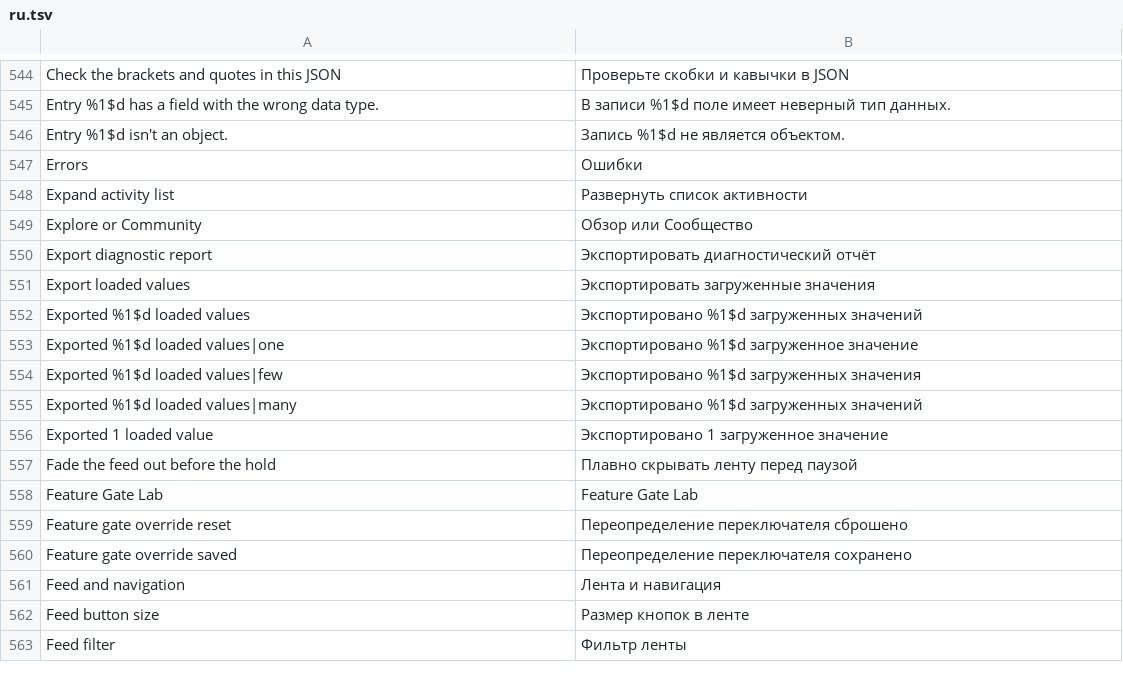
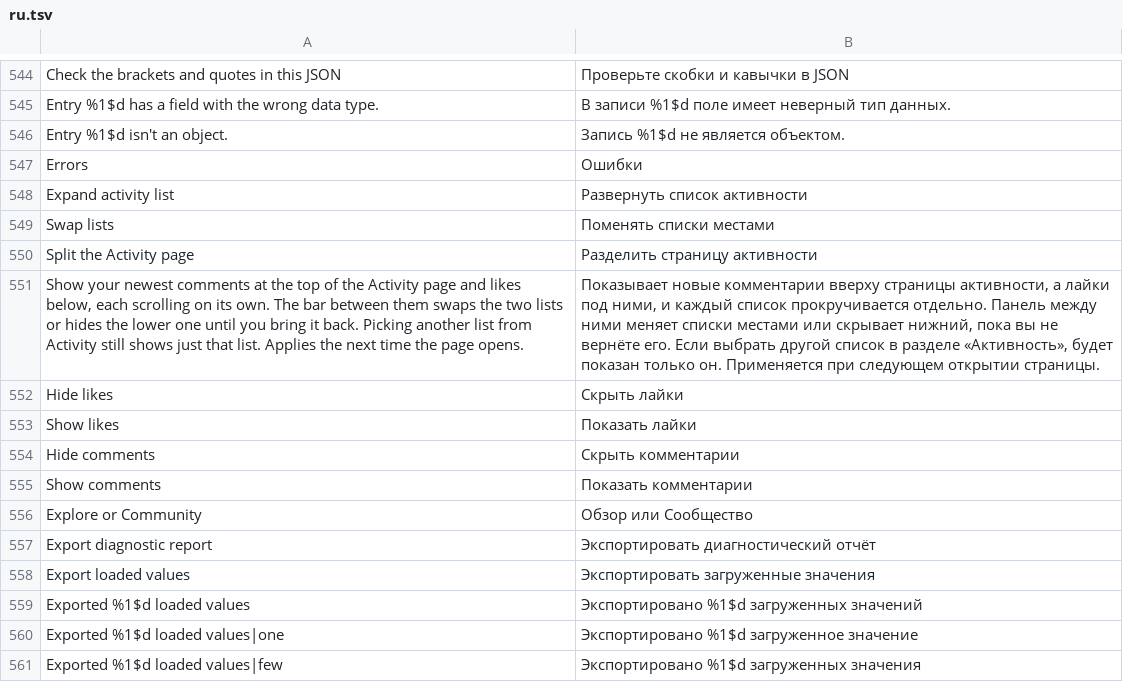
Before and after one commit to SysAdminDoc/HushFeed, a TSV file: extensions/tiktok/src/main/l10n/ru.tsv, drawn as a sheet; only a part is shown, gaps mark what is left out; the shorter side is filled out with more unchanged rows; the diff names each change by its address in the sheet, - before the commit and + after, or states it on an @@ line.

```diff
--- a/extensions/tiktok/src/main/l10n/ru.tsv
+++ b/extensions/tiktok/src/main/l10n/ru.tsv
+row 549: Swap lists | Поменять списки местами
+row 550: Split the Activity page | Разделить страницу активности
+row 551: Show your newest comments at the top of the Activity page and likes below, each scrolling on its own. The bar between them swaps the two lists or hides the lower one until you bring it back. Picking another list from Activity still shows just that list. Applies the next time the page opens. | Показывает новые комментарии вверху страницы активности, а лайки под ними, и каждый список прокручивается отдельно. Панель между ними меняет списки местами или скрывает нижний, пока вы не вернёте его. Если выбрать другой список в разделе «Активность», будет показан только он. Применяется при следующем открытии страницы.
+row 552: Hide likes | Скрыть лайки
+row 553: Show likes | Показать лайки
+row 554: Hide comments | Скрыть комментарии
+row 555: Show comments | Показать комментарии
```
Also changed, not shown: extensions/tiktok/src/main/l10n/ar.tsv, extensions/tiktok/src/main/l10n/az.tsv, 34 other files.
